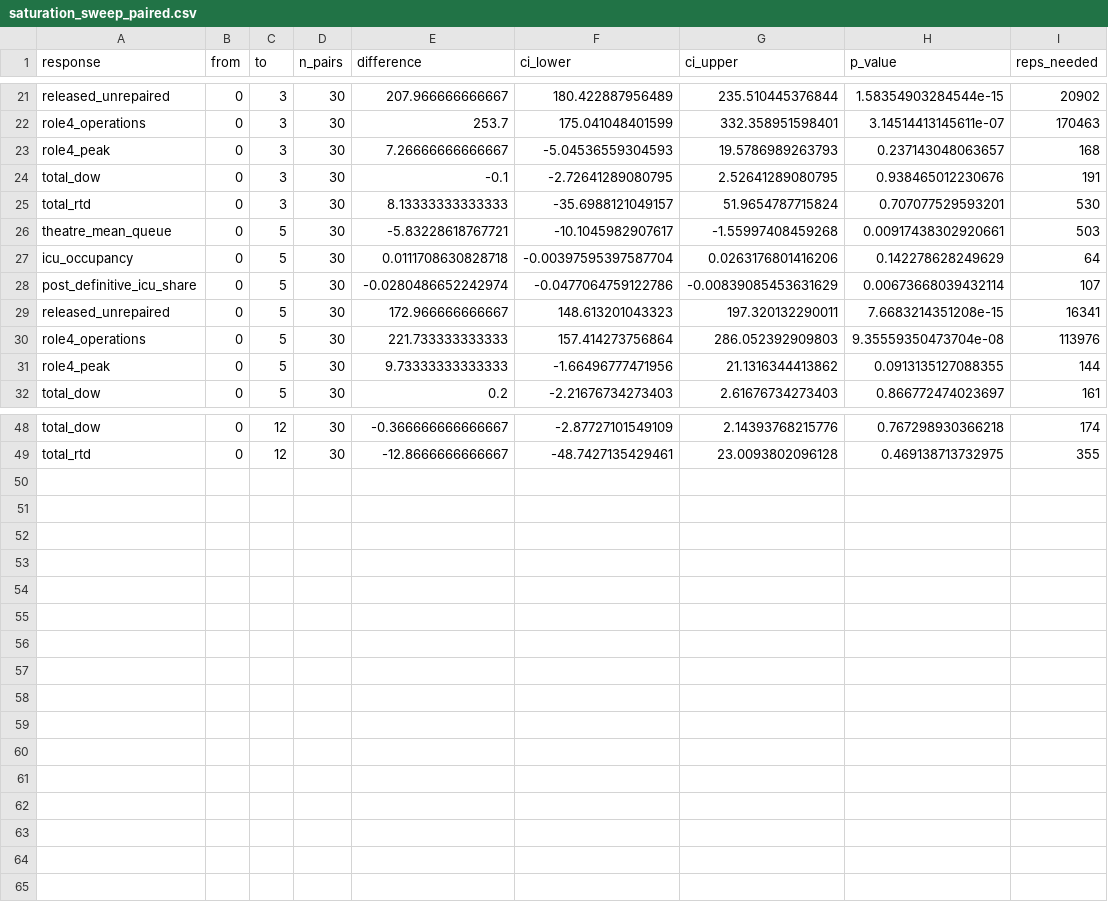
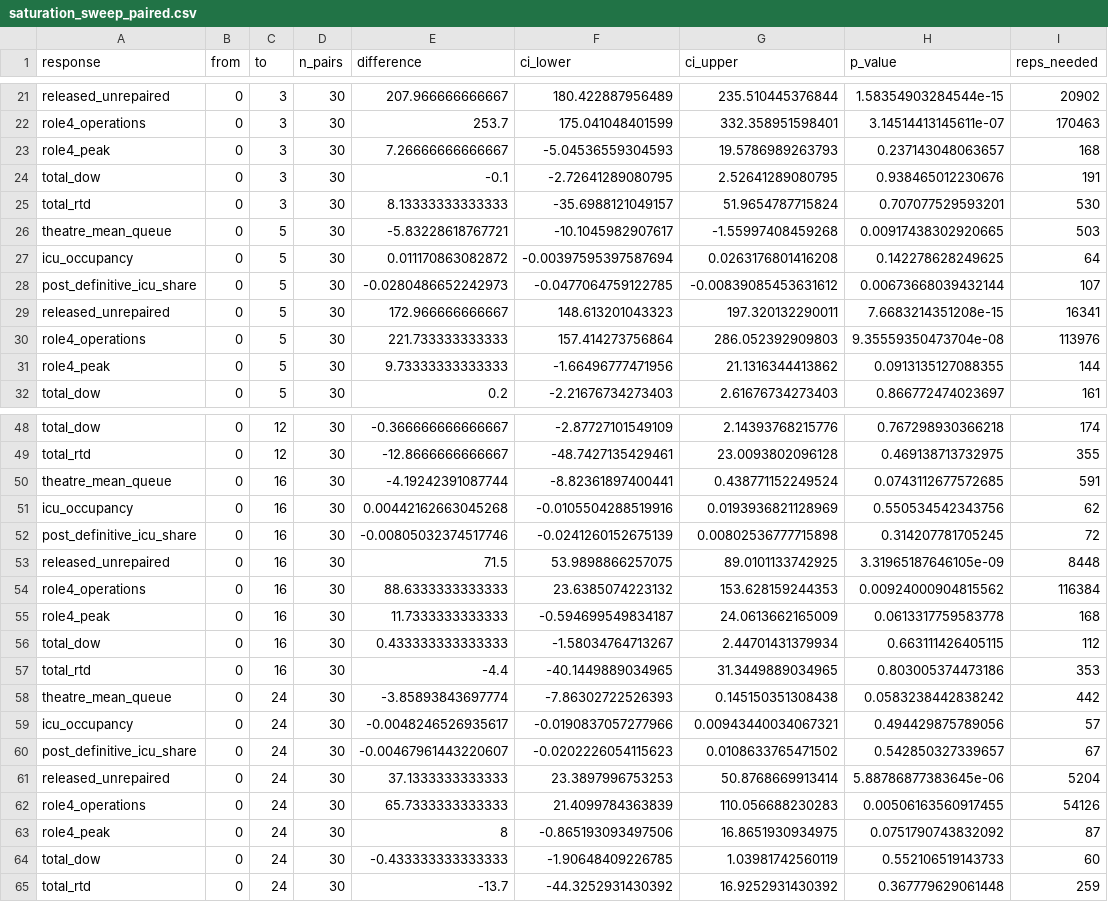
Before and after one commit to natosys/Battlefield-Casualty-Handling, a CSV file: data/policy/saturation_sweep_paired.csv, drawn as a sheet; only a part is shown, gaps mark what is left out; the diff covers the shown part only.

```diff
--- a/data/policy/saturation_sweep_paired.csv
+++ b/data/policy/saturation_sweep_paired.csv
@@ -25,5 +25,5 @@
 "total_rtd",0,3,30,8.13333333333333,-35.6988121049157,51.9654787715824,0.707077529593201,530
-"theatre_mean_queue",0,5,30,-5.83228618767721,-10.1045982907617,-1.55997408459268,0.00917438302920661,503
-"icu_occupancy",0,5,30,0.0111708630828718,-0.00397595397587704,0.0263176801416206,0.142278628249629,64
-"post_definitive_icu_share",0,5,30,-0.0280486652242974,-0.0477064759122786,-0.00839085453631629,0.00673668039432114,107
+"theatre_mean_queue",0,5,30,-5.83228618767721,-10.1045982907617,-1.55997408459268,0.00917438302920665,503
+"icu_occupancy",0,5,30,0.011170863082872,-0.00397595397587694,0.0263176801416208,0.142278628249625,64
+"post_definitive_icu_share",0,5,30,-0.0280486652242973,-0.0477064759122785,-0.00839085453631612,0.00673668039432144,107
 "released_unrepaired",0,5,30,172.966666666667,148.613201043323,197.320132290011,7.6683214351208e-15,16341
@@ -49 +49,17 @@
 "total_rtd",0,12,30,-12.8666666666667,-48.7427135429461,23.0093802096128,0.469138713732975,355
+"theatre_mean_queue",0,16,30,-4.19242391087744,-8.82361897400441,0.438771152249524,0.0743112677572685,591
+"icu_occupancy",0,16,30,0.00442162663045268,-0.0105504288519916,0.0193936821128969,0.550534542343756,62
+"post_definitive_icu_share",0,16,30,-0.00805032374517746,-0.0241260152675139,0.00802536777715898,0.314207781705245,72
+"released_unrepaired",0,16,30,71.5,53.9898866257075,89.0101133742925,3.31965187646105e-09,8448
+"role4_operations",0,16,30,88.6333333333333,23.6385074223132,153.628159244353,0.00924000904815562,116384
+"role4_peak",0,16,30,11.7333333333333,-0.594699549834187,24.0613662165009,0.0613317759583778,168
+"total_dow",0,16,30,0.433333333333333,-1.58034764713267,2.44701431379934,0.663111426405115,112
+"total_rtd",0,16,30,-4.4,-40.1449889034965,31.3449889034965,0.803005374473186,353
+"theatre_mean_queue",0,24,30,-3.85893843697774,-7.86302722526393,0.145150351308438,0.0583238442838242,442
+"icu_occupancy",0,24,30,-0.0048246526935617,-0.0190837057277966,0.00943440034067321,0.494429875789056,57
+"post_definitive_icu_share",0,24,30,-0.00467961443220607,-0.0202226054115623,0.0108633765471502,0.542850327339657,67
+"released_unrepaired",0,24,30,37.1333333333333,23.3897996753253,50.8768669913414,5.88786877383645e-06,5204
+"role4_operations",0,24,30,65.7333333333333,21.4099784363839,110.056688230283,0.00506163560917455,54126
+"role4_peak",0,24,30,8,-0.865193093497506,16.8651930934975,0.0751790743832092,87
+"total_dow",0,24,30,-0.433333333333333,-1.90648409226785,1.03981742560119,0.552106519143733,60
+"total_rtd",0,24,30,-13.7,-44.3252931430392,16.9252931430392,0.367779629061448,259
```
Also changed, not shown: 34 edited cells elsewhere in this file, data/policy/saturation_sweep.csv, 3 other files.
